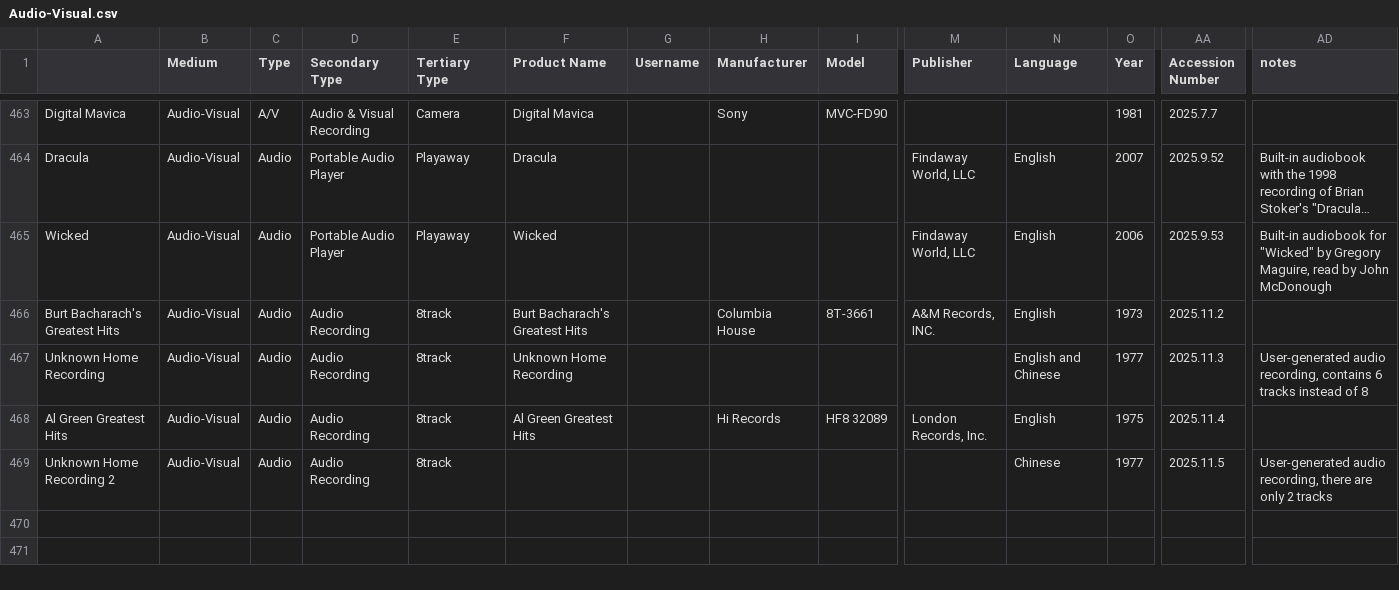
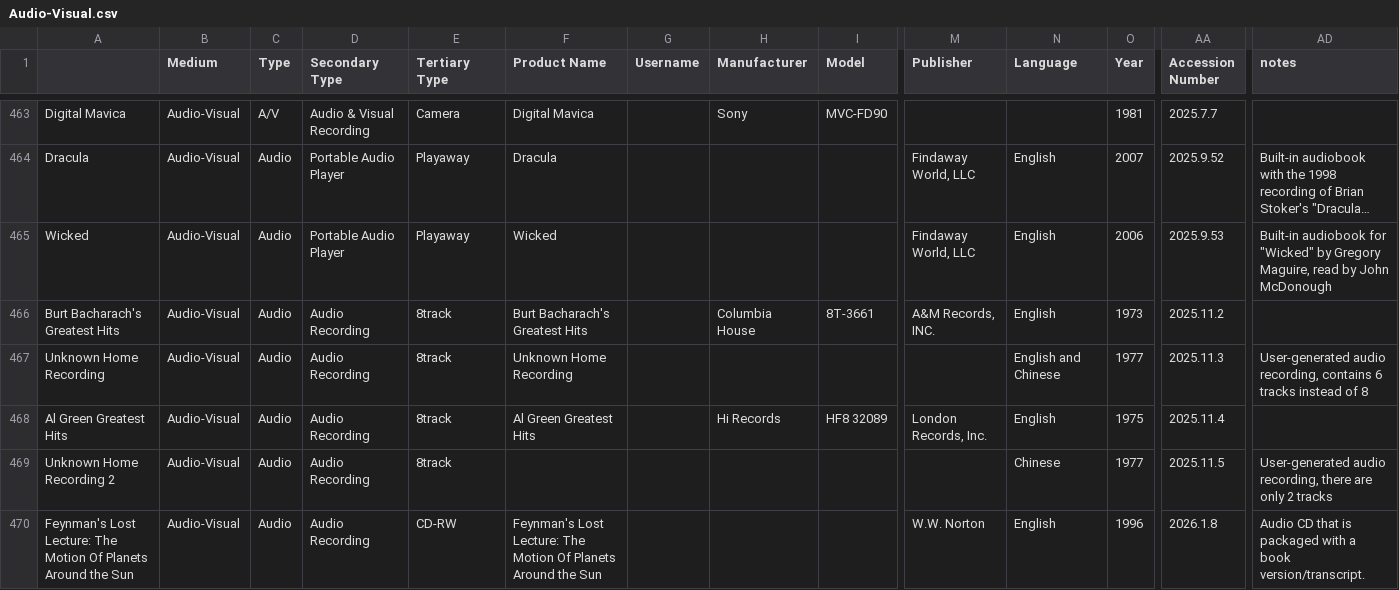
Before and after one commit to MediaArchaeologyLab/MAL_catalogue, a CSV file: Audio-Visual.csv, drawn as a sheet; only a part is shown, gaps mark what is left out; long unchanged cells end in …; rows hold the shown columns only; the diff names each change by its address in the sheet, - before the commit and + after, or states it on an @@ line.

```diff
--- a/Audio-Visual.csv
+++ b/Audio-Visual.csv
+row 470: Feynman's Lost Lecture: The Motion Of Planets Around the Sun | Audio-Visual | Audio | Audio Recording | CD-RW | Feynman's Lost Lecture: The Motion Of Planets Around the Sun |  |  |  | W.W. Norton | English | 1996 | 2026.1.8 | Audio CD that is packaged with a book version/transcript.
```
Also changed, not shown: Hardware.csv, Software.csv, 1 other file.
